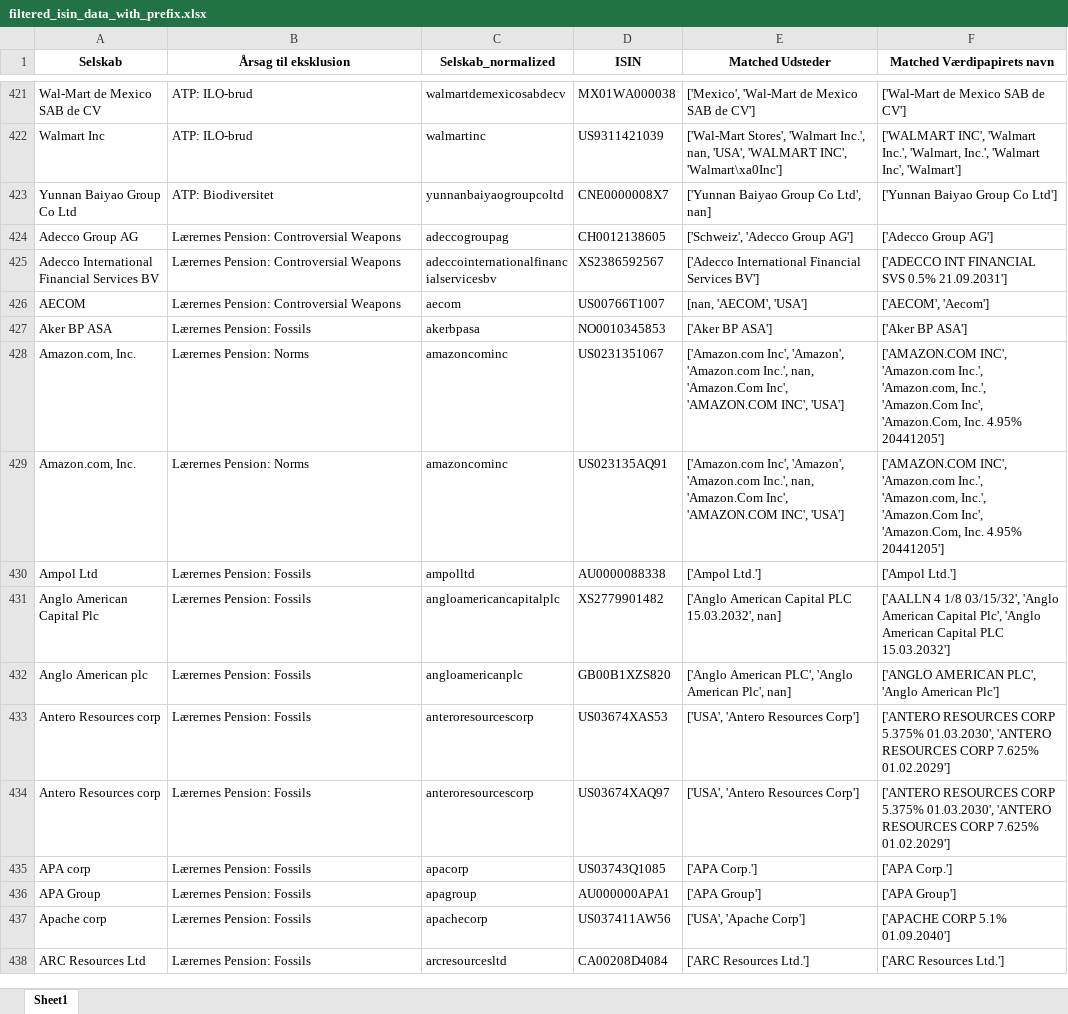
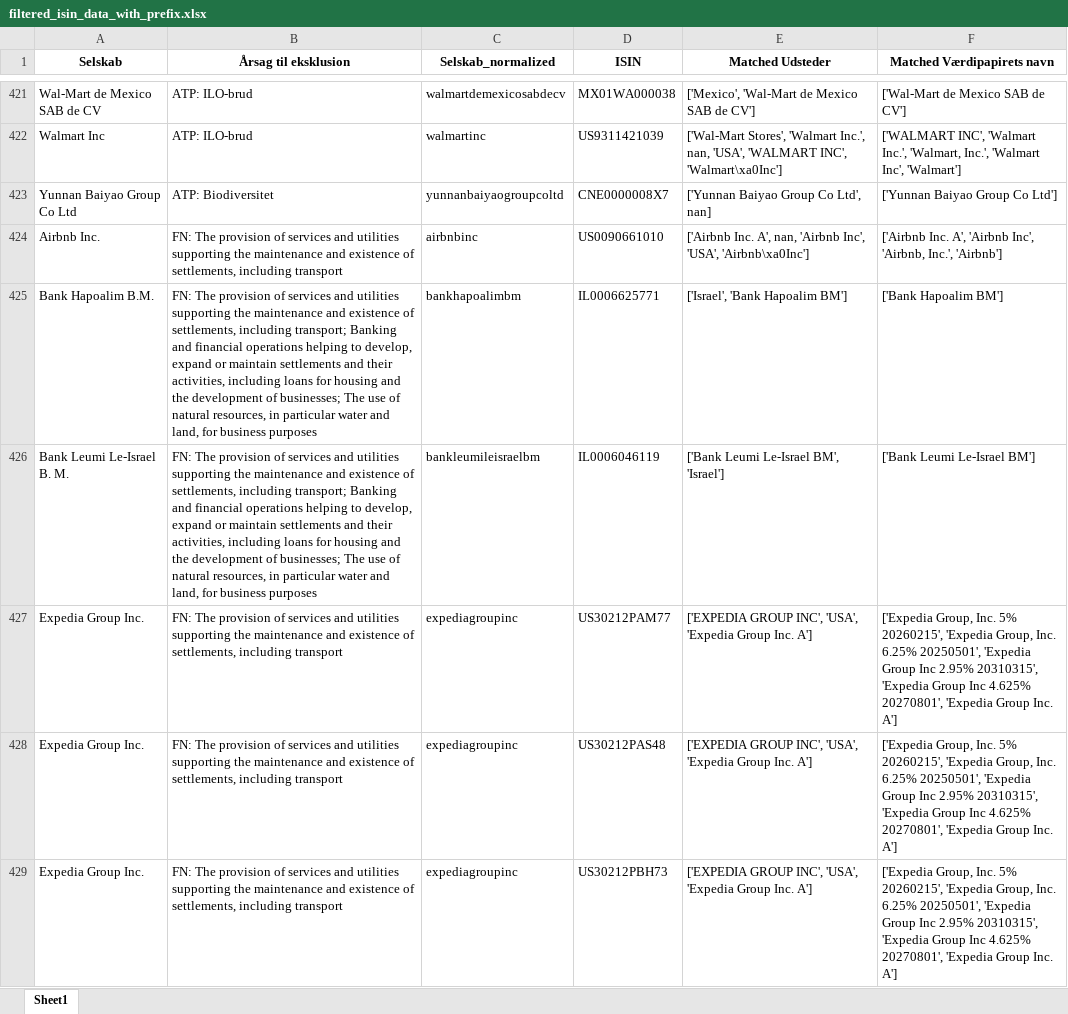
Before and after one commit to gravercentret/kommune_investering_data, an Excel workbook: src/filtered_isin_data_with_prefix.xlsx, sheet Sheet1, drawn as a sheet; only a part is shown, gaps mark what is left out; the shorter side is filled out with more unchanged rows; values as stored, in another font and other column widths than the file's, no borders; the diff covers the shown part only; the diff names each change by its address in the sheet, - before the commit and + after, or states it on an @@ line.

```diff
--- a/src/filtered_isin_data_with_prefix.xlsx (sheet Sheet1)
+++ b/src/filtered_isin_data_with_prefix.xlsx (sheet Sheet1)
+row 424: Airbnb Inc. | FN: The provision of services and utilities supporting the maintenance and existence of settlements, including transport | airbnbinc | US0090661010 | ['Airbnb Inc. A', nan, 'Airbnb Inc', 'USA', 'Airbnb\xa0Inc'] | ['Airbnb Inc. A', 'Airbnb Inc', 'Airbnb, Inc.', 'Airbnb']
+row 425: Bank Hapoalim B.M. | FN: The provision of services and utilities supporting the maintenance and existence of settlements, including transport; Banking and financial operations helping to develop, expand or maintain settlements and their activities, including loans for housing and the development of businesses; The use of natural resources, in particular water and land, for business purposes | bankhapoalimbm | IL0006625771 | ['Israel', 'Bank Hapoalim BM'] | ['Bank Hapoalim BM']
+row 426: Bank Leumi Le-Israel B. M. | FN: The provision of services and utilities supporting the maintenance and existence of settlements, including transport; Banking and financial operations helping to develop, expand or maintain settlements and their activities, including loans for housing and the development of businesses; The use of natural resources, in particular water and land, for business purposes | bankleumileisraelbm | IL0006046119 | ['Bank Leumi Le-Israel BM', 'Israel'] | ['Bank Leumi Le-Israel BM']
+row 427: Expedia Group Inc. | FN: The provision of services and utilities supporting the maintenance and existence of settlements, including transport | expediagroupinc | US30212PAM77 | ['EXPEDIA GROUP INC', 'USA', 'Expedia Group Inc. A'] | ['Expedia Group, Inc. 5% 20260215', 'Expedia Group, Inc. 6.25% 20250501', 'Expedia Group Inc 2.95% 20310315', 'Expedia Group Inc 4.625% 20270801', 'Expedia Group Inc. A']
+row 428: Expedia Group Inc. | FN: The provision of services and utilities supporting the maintenance and existence of settlements, including transport | expediagroupinc | US30212PAS48 | ['EXPEDIA GROUP INC', 'USA', 'Expedia Group Inc. A'] | ['Expedia Group, Inc. 5% 20260215', 'Expedia Group, Inc. 6.25% 20250501', 'Expedia Group Inc 2.95% 20310315', 'Expedia Group Inc 4.625% 20270801', 'Expedia Group Inc. A']
+row 429: Expedia Group Inc. | FN: The provision of services and utilities supporting the maintenance and existence of settlements, including transport | expediagroupinc | US30212PBH73 | ['EXPEDIA GROUP INC', 'USA', 'Expedia Group Inc. A'] | ['Expedia Group, Inc. 5% 20260215', 'Expedia Group, Inc. 6.25% 20250501', 'Expedia Group Inc 2.95% 20310315', 'Expedia Group Inc 4.625% 20270801', 'Expedia Group Inc. A']
```
Also changed, not shown: 17 added rows elsewhere in this sheet, src/all_exclude_lists_isin.xlsx, 6 other files.
